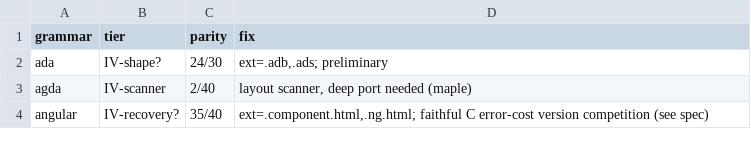
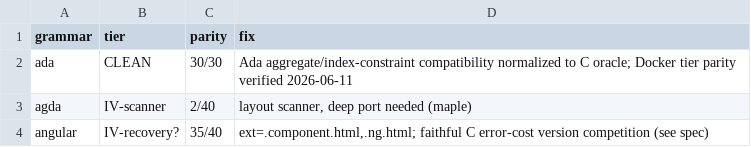
Before and after one commit to davidwalter0/gotreesitter, a TSV file: cgo_harness/tier_scan/tier_classification.tsv, drawn as a sheet; only a part is shown.

Commit message:
fix(ada, parser): Normalize Ada parser results for parity
- Implement `normalizeAdaCompatibility` to handle record/array aggregates and index/discriminant constraints.
- Align Ada parser output with the C oracle, achieving 30/30 parity.
- Promote Ada to CLEAN/unranked status in tier reports and classification files.
- Wire new normalizer into `parser_result_compat.go` language switch.

```diff
--- a/cgo_harness/tier_scan/tier_classification.tsv
+++ b/cgo_harness/tier_scan/tier_classification.tsv
@@ -1,3 +1,3 @@
 grammar	tier	parity	fix
-ada	IV-shape?	24/30	ext=.adb,.ads; preliminary
+ada	CLEAN	30/30	Ada aggregate/index-constraint compatibility normalized to C oracle; Docker tier parity verified 2026-06-11
 agda	IV-scanner	2/40	layout scanner, deep port needed (maple)
```
Also changed, not shown: 6 other files.
